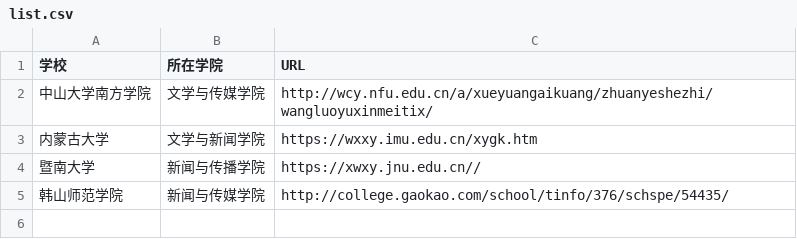
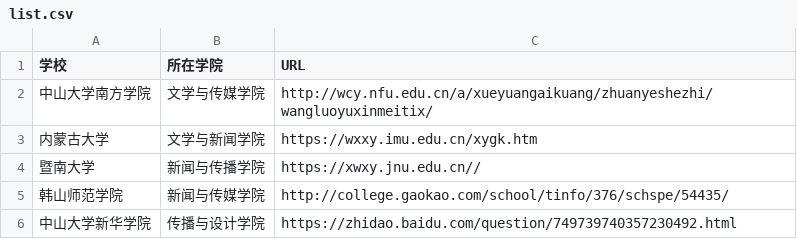
Before and after one commit to LiuQiTaonewmedia/techcollab20, a CSV file: list.csv, drawn as a sheet; the diff names each change by its address in the sheet, - before the commit and + after, or states it on an @@ line.

Commit message:
增加了中山大学新华学院的信息

```diff
--- a/list.csv
+++ b/list.csv
+row 6: 中山大学新华学院 | 传播与设计学院 | https://zhidao.baidu.com/question/749739740357230492.html
```
